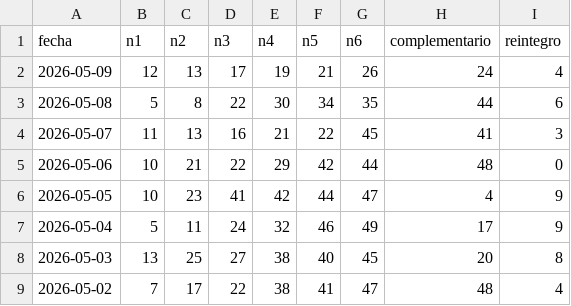
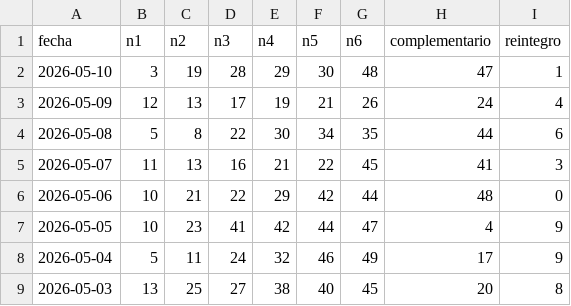
Before and after one commit to HCTop/LoteriaProbabilidad, a CSV file: app/src/main/res/raw/historico_bonoloto.csv, drawn as a sheet; only a part is shown; the shorter side is filled out with more unchanged rows; the diff names each change by its address in the sheet, - before the commit and + after, or states it on an @@ line.

```diff
--- a/app/src/main/res/raw/historico_bonoloto.csv
+++ b/app/src/main/res/raw/historico_bonoloto.csv
+row 2: 2026-05-10 | 3 | 19 | 28 | 29 | 30 | 48 | 47 | 1
```
Also changed, not shown: app/src/main/res/raw/historico_gordo_primitiva.csv.
